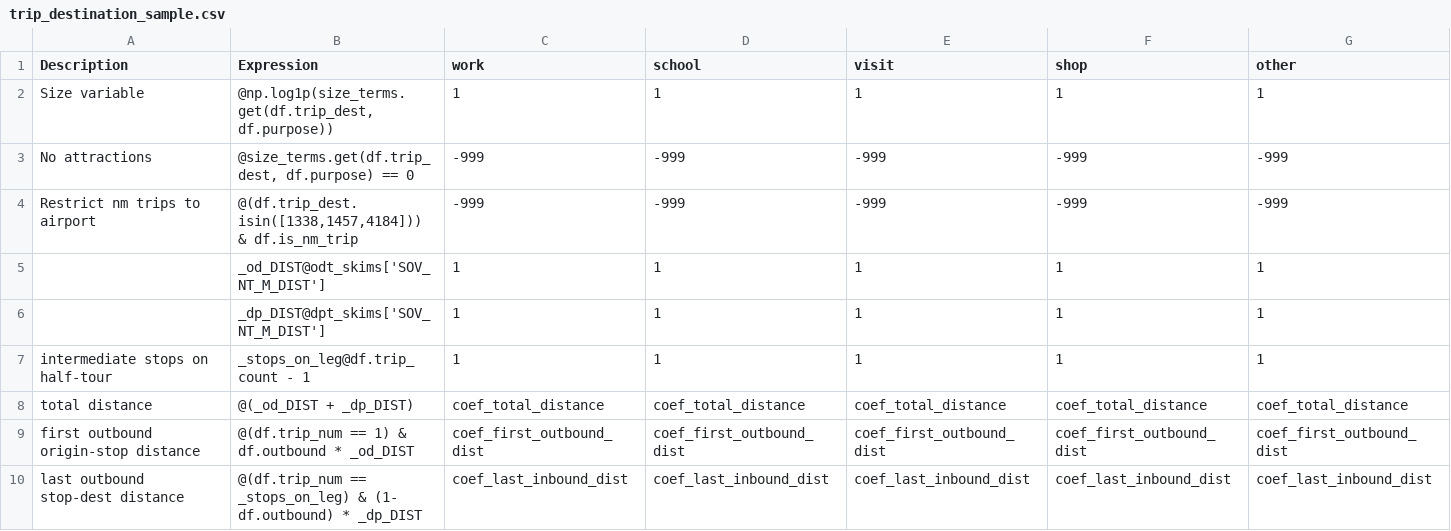
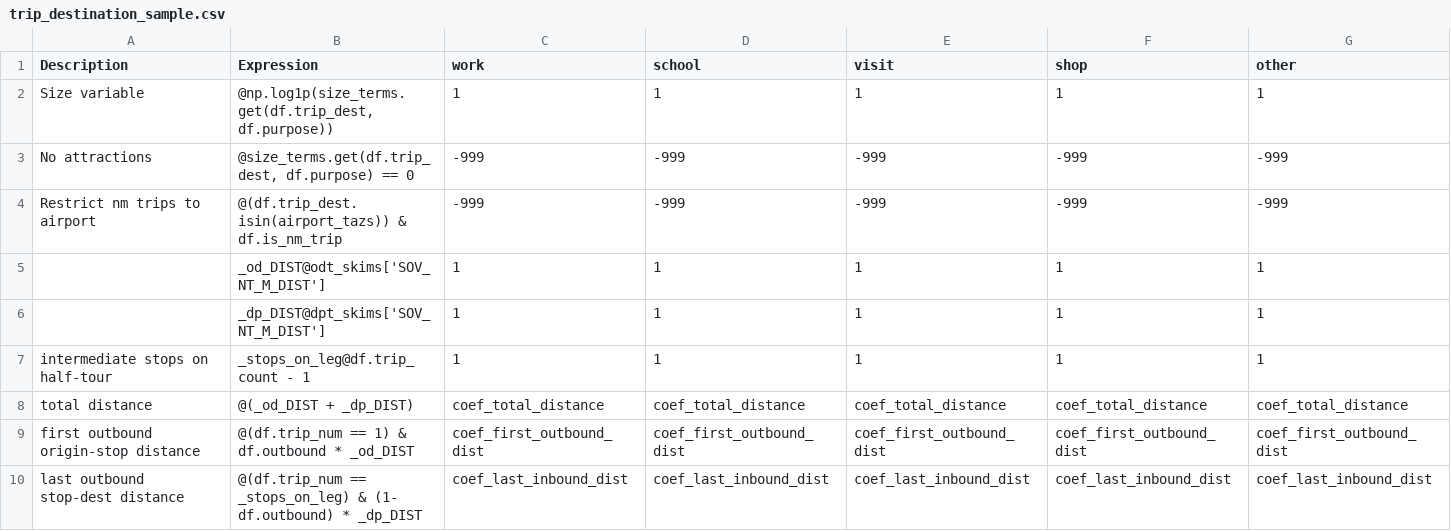
Before and after one commit to SANDAG/ABM, a CSV file: src/asim/configs/crossborder/trip_destination_sample.csv, drawn as a sheet.

```diff
--- a/src/asim/configs/crossborder/trip_destination_sample.csv
+++ b/src/asim/configs/crossborder/trip_destination_sample.csv
@@ -3,3 +3,3 @@ Size variable,"@np.log1p(size_terms.get(df.trip_dest, df.purpose))",1,1,1,1,1
 No attractions,"@size_terms.get(df.trip_dest, df.purpose) == 0",-999,-999,-999,-999,-999
-Restrict nm trips to airport,"@(df.trip_dest.isin([1338,1457,4184])) & df.is_nm_trip",-999,-999,-999,-999,-999
+Restrict nm trips to airport,"@(df.trip_dest.isin(airport_tazs)) & df.is_nm_trip",-999,-999,-999,-999,-999
 ,_od_DIST@odt_skims['SOV_NT_M_DIST'],1,1,1,1,1
```
Also changed, not shown: src/asim/configs/crossborder/tour_od_choice_sample.csv, src/asim/configs/resident/atwork_subtour_destination_sample.csv, 12 other files.
